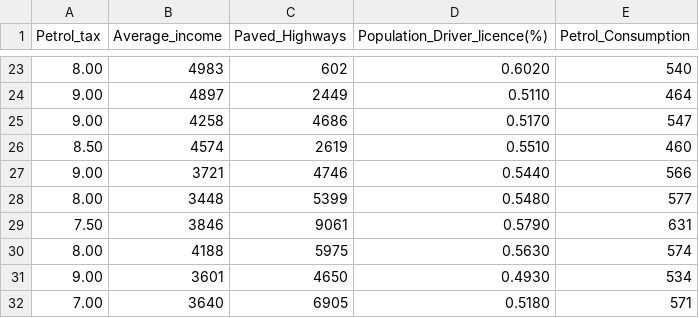
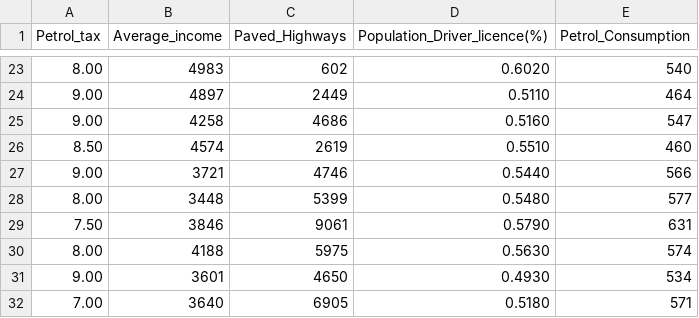
Before and after one commit to Y-Latha/DS, a CSV file: HLT_Week6/petrol_consumption.csv, drawn as a sheet; only a part is shown, gaps mark what is left out.

Commit message:
Week 6
HLT

```diff
--- a/HLT_Week6/petrol_consumption.csv
+++ b/HLT_Week6/petrol_consumption.csv
@@ -24,3 +24,3 @@ Petrol_tax,Average_income,Paved_Highways,Population_Driver_licence(%),Petrol_Con
 9.00,4897,2449,0.5110,464
-9.00,4258,4686,0.5170,547
+9.00,4258,4686,0.5160,547
 8.50,4574,2619,0.5510,460
```
Also changed, not shown: 2 other files.
